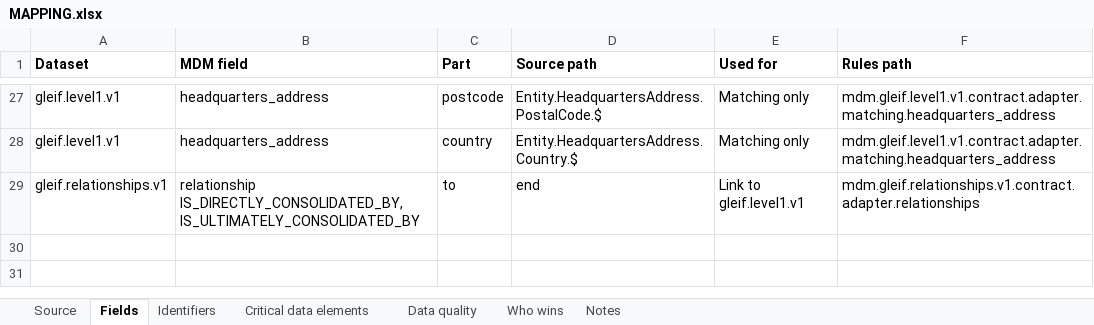
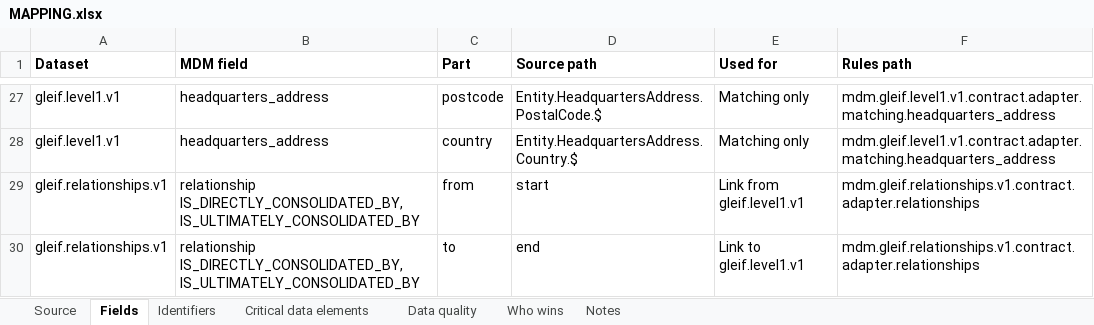
Before and after one commit to paulananth/edgartools-platform, an Excel workbook: rules/sources/gleif/MAPPING.xlsx, sheet Fields, drawn as a sheet; only a part is shown, gaps mark what is left out; values as stored, in another font and other column widths than the file's, no borders; the diff names each change by its address in the sheet, - before the commit and + after, or states it on an @@ line.

```diff
--- a/rules/sources/gleif/MAPPING.xlsx (sheet Fields)
+++ b/rules/sources/gleif/MAPPING.xlsx (sheet Fields)
+row 29: gleif.relationships.v1 | relationship IS_DIRECTLY_CONSOLIDATED_BY, IS_ULTIMATELY_CONSOLIDATED_BY | from | start | Link from gleif.level1.v1 | mdm.gleif.relationships.v1.contract.adapter.relationships
```
Also changed, not shown: rules/merge/kinds/company.xlsx, 13 other files.
